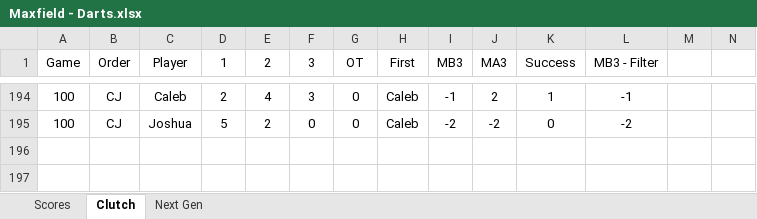
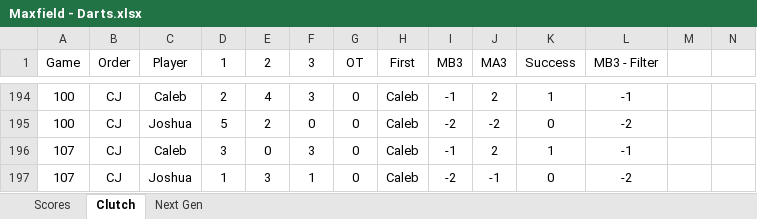
Before and after one commit to CalebSkinner1/DartsAnalysis, an Excel workbook: Maxfield - Darts.xlsx, sheet Clutch, drawn as a sheet; only a part is shown, gaps mark what is left out; values as stored, in another font and other column widths than the file's, no borders; rows hold the shown columns only; the diff names each change by its address in the sheet, - before the commit and + after, or states it on an @@ line.

```diff
--- a/Maxfield - Darts.xlsx (sheet Clutch)
+++ b/Maxfield - Darts.xlsx (sheet Clutch)
+row 196: 107 | CJ | Caleb | 3 | 0 | 3 | 0 | Caleb | -1 | 2 | 1 | -1
+row 197: 107 | CJ | Joshua | 1 | 3 | 1 | 0 | Caleb | -2 | -1 | 0 | -2
```
Also changed, not shown: sheet Scores, sheet Next Gen, formulas that keep their value.
